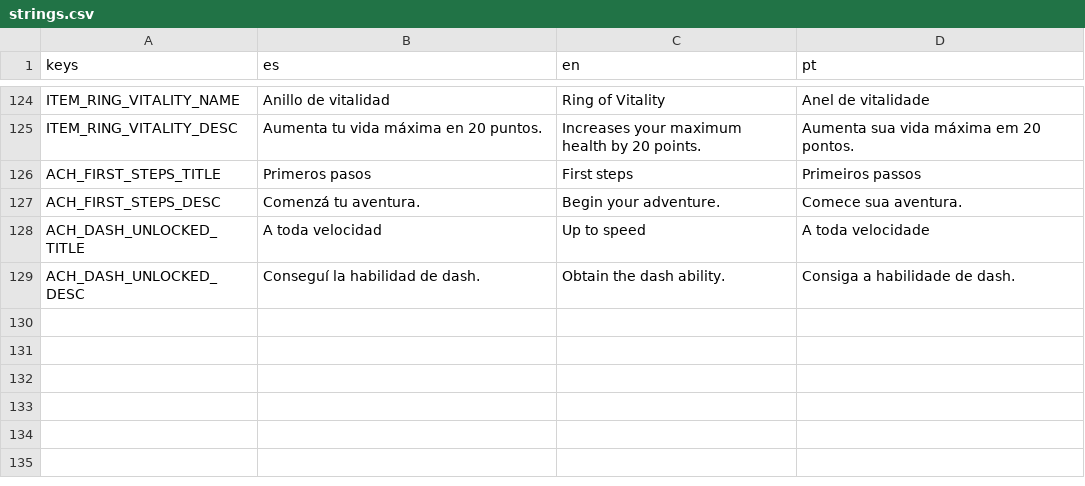
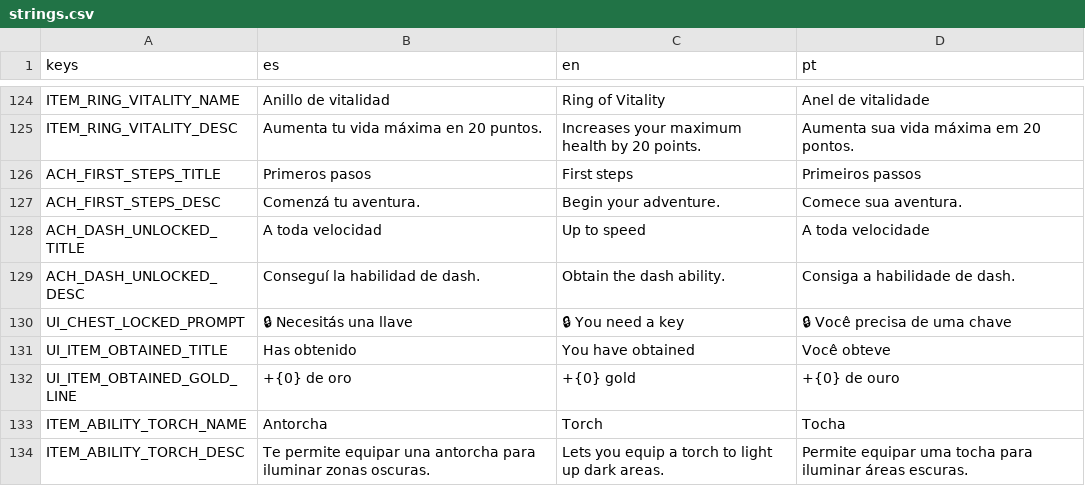
Before and after one commit to delfabroleandroezequiel-dotcom/videojogo, a CSV file: resources/localization/strings.csv, drawn as a sheet; only a part is shown, gaps mark what is left out; the diff names each change by its address in the sheet, - before the commit and + after, or states it on an @@ line.

```diff
--- a/resources/localization/strings.csv
+++ b/resources/localization/strings.csv
+row 130: UI_CHEST_LOCKED_PROMPT | 🔒 Necesitás una llave | 🔒 You need a key | 🔒 Você precisa de uma chave
+row 131: UI_ITEM_OBTAINED_TITLE | Has obtenido | You have obtained | Você obteve
+row 132: UI_ITEM_OBTAINED_GOLD_LINE | +{0} de oro | +{0} gold | +{0} de ouro
+row 133: ITEM_ABILITY_TORCH_NAME | Antorcha | Torch | Tocha
+row 134: ITEM_ABILITY_TORCH_DESC | Te permite equipar una antorcha para iluminar zonas oscuras. | Lets you equip a torch to light up dark areas. | Permite equipar uma tocha para iluminar áreas escuras.
```
Also changed, not shown: 13 other files.
